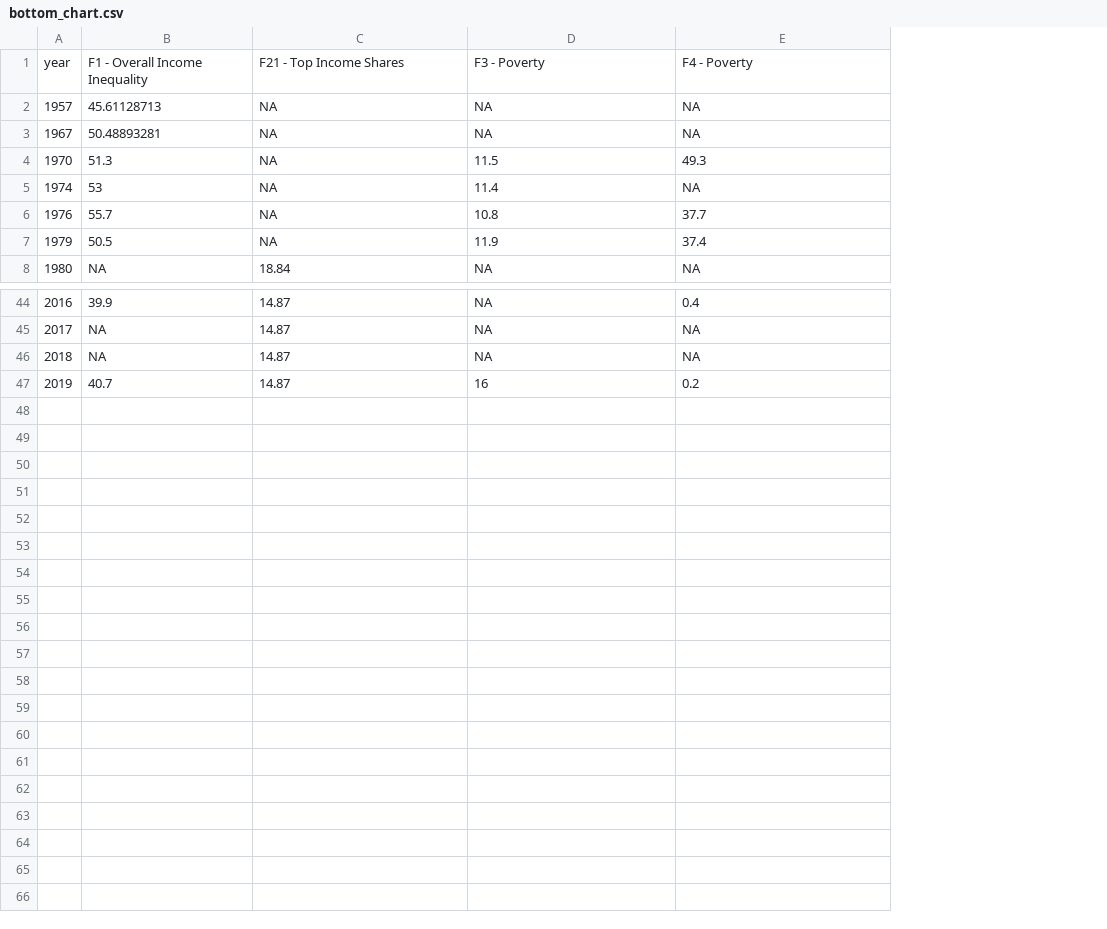
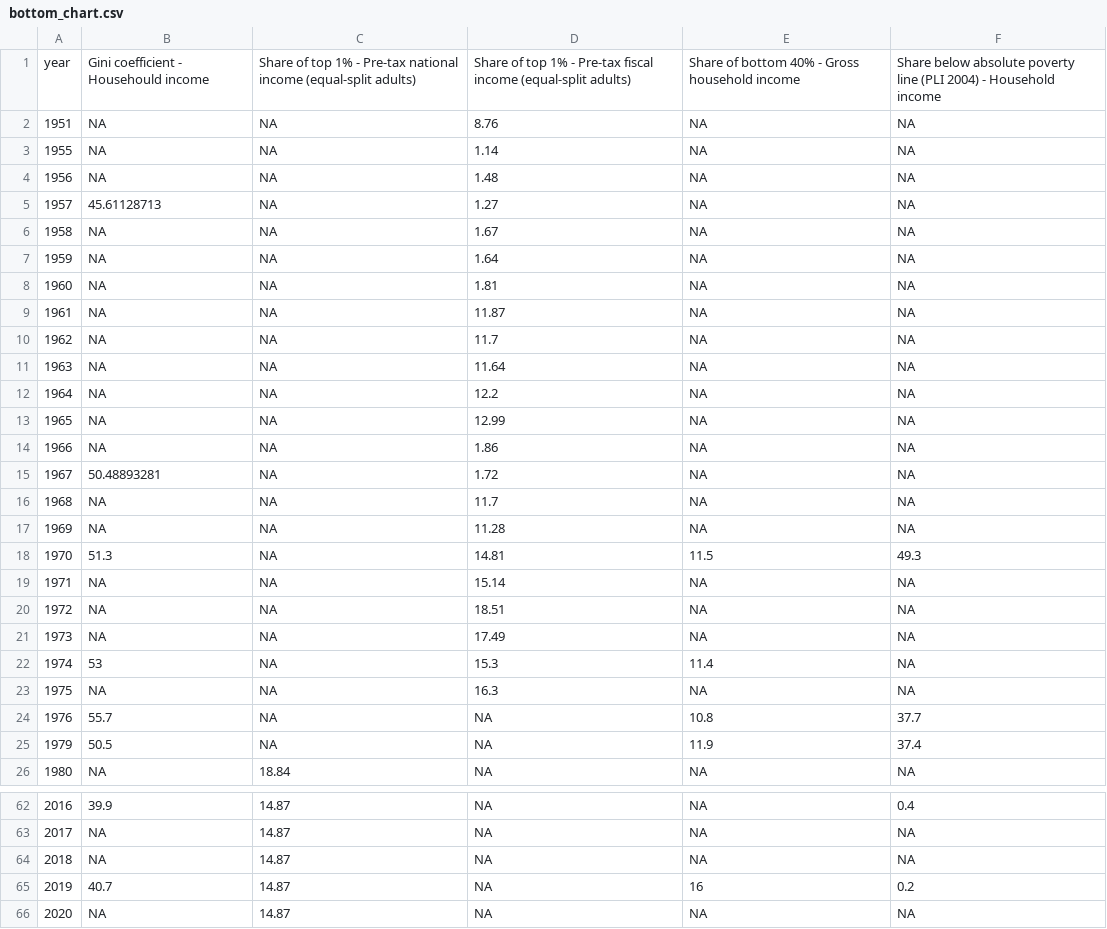
Before and after one commit to owid/chartbook, a CSV file: Malaysia/bottom_chart.csv, drawn as a sheet; only a part is shown, gaps mark what is left out; addresses are those after the commit; the diff names each change by its address in the sheet, - before the commit and + after, or states it on an @@ line.

Commit message:
fix(malaysia)

```diff
--- a/Malaysia/bottom_chart.csv
+++ b/Malaysia/bottom_chart.csv
+column D, row 1: Share of top 1% - Pre-tax fiscal income (equal-split adults); row 5: 1.27; row 15: 1.72; row 18: 14.81; row 22: 15.3; rows 24-26: all NA; rows 62-65: all NA
-B1: F1 - Overall Income Inequality
+B1: Gini coefficient - Househould income
-C1: F21 - Top Income Shares
+C1: Share of top 1% - Pre-tax national income (equal-split adults)
-E1: F3 - Poverty
+E1: Share of bottom 40% - Gross household income
-F1: F4 - Poverty
+F1: Share below absolute poverty line (PLI 2004) - Household income
+row 2: 1951 | NA | NA | 8.76 | NA | NA
+row 3: 1955 | NA | NA | 1.14 | NA | NA
+row 4: 1956 | NA | NA | 1.48 | NA | NA
+row 6: 1958 | NA | NA | 1.67 | NA | NA
+row 7: 1959 | NA | NA | 1.64 | NA | NA
+row 8: 1960 | NA | NA | 1.81 | NA | NA
+row 9: 1961 | NA | NA | 11.87 | NA | NA
+row 10: 1962 | NA | NA | 11.7 | NA | NA
+row 11: 1963 | NA | NA | 11.64 | NA | NA
+row 12: 1964 | NA | NA | 12.2 | NA | NA
+row 13: 1965 | NA | NA | 12.99 | NA | NA
+row 14: 1966 | NA | NA | 1.86 | NA | NA
+row 16: 1968 | NA | NA | 11.7 | NA | NA
+row 17: 1969 | NA | NA | 11.28 | NA | NA
+row 19: 1971 | NA | NA | 15.14 | NA | NA
+row 20: 1972 | NA | NA | 18.51 | NA | NA
+row 21: 1973 | NA | NA | 17.49 | NA | NA
+row 23: 1975 | NA | NA | 16.3 | NA | NA
+row 66: 2020 | NA | 14.87 | NA | NA | NA
```
Also changed, not shown: 4 other files.
